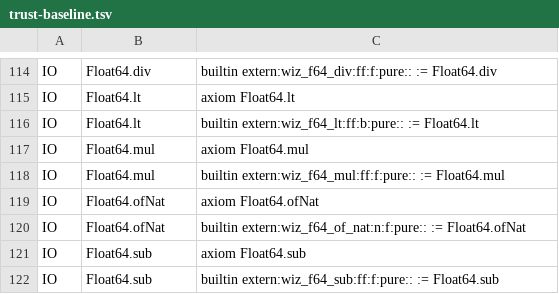
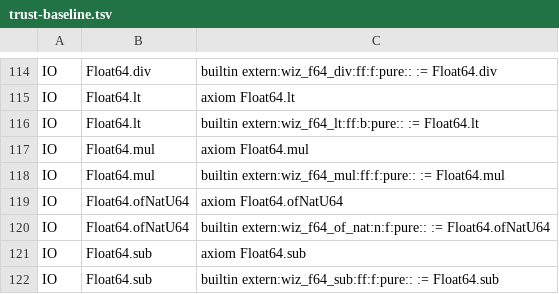
Before and after one commit to wiz-pl/wiz, a TSV file: .github/trust-baseline.tsv, drawn as a sheet; only a part is shown, gaps mark what is left out.

Commit message:
semantics: value-level matrix across both C backends and the interpreters
Pin what a value *is* at every numeric and textual boundary, independently of the
implementation: `Tests/Semantics/cells.tsv` (3213 cells, generated by
`scripts/gen-semantics-matrix.py` with `docs/semantics-matrix.md`) and the group
`=semantics` (own heavy shard).  Expected values are computed from the rules in
the stage docs, never read back from `lib/`.

Covered: `UIntN`/`IntN` at widths 0, 1, 7, 8, 15, 16, 31, 32, 63, 64, 128 (add,
sub, mul, div, mod, neg, shifts by 0/1/w-1/w/w+1/huge, bitwise, not, comparisons,
resize, the 2^63/2^64 representation boundaries, the rotate composition), `Nat`
and `Int` (div/mod by zero, big values), `Float64` (NaN, ±0, ±inf, subnormals,
overflow, ties, conversions), and `String`/`Bytes` (empty, NUL, astral, UTF-8
boundaries, invalid UTF-8, String vs Bytes length).

Each cell runs through `#eval`, `#run`, Lean → C and Wiz → C (prelude fragment;
its `Nat` is 63 bits and it cannot `import Word`), plus a curated kernel `refl`
subset.  A skip is a skip, not a pass.

One implementation/spec disagreement found and fixed: `Float64.ofNat` aborted
above 2^64 instead of giving the nearest `Float64` (spec first).  The extern is
now `Float64.ofNatU64` and `Float64.ofNat` rounds (mantissa from `Nat.log2`,
then round to nearest even, no double rounding; `inf` from 2^1024), pinned by 15
cells including both kinds of tie.  Trust baseline: the same extern, renamed.

The run: 7/7 cases, 9494 backend-cell comparisons, no remaining mismatch.  The
report also records the underspecified cells (no rotate primitive, no checked
arithmetic, no Float64 → int, NaN sign, non-scalar chars → U+FFFD, the model's
huge-shift panic, width 0).

```diff
--- a/.github/trust-baseline.tsv
+++ b/.github/trust-baseline.tsv
@@ -118,4 +118,4 @@ IO	Float64.mul	axiom Float64.mul
 IO	Float64.mul	builtin extern:wiz_f64_mul:ff:f:pure:: := Float64.mul
-IO	Float64.ofNat	axiom Float64.ofNat
-IO	Float64.ofNat	builtin extern:wiz_f64_of_nat:n:f:pure:: := Float64.ofNat
+IO	Float64.ofNatU64	axiom Float64.ofNatU64
+IO	Float64.ofNatU64	builtin extern:wiz_f64_of_nat:n:f:pure:: := Float64.ofNatU64
 IO	Float64.sub	axiom Float64.sub
```
Also changed, not shown: 8 other files.
